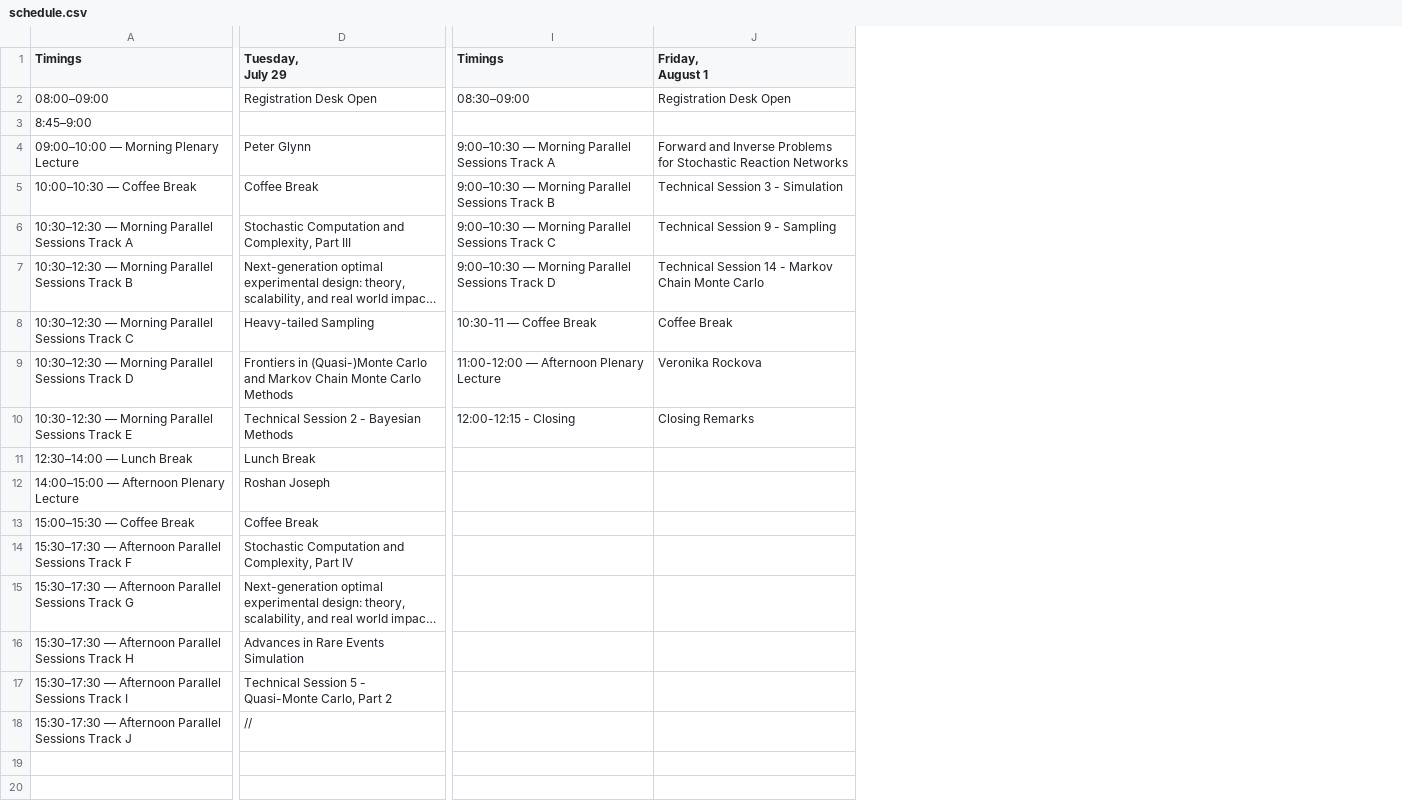
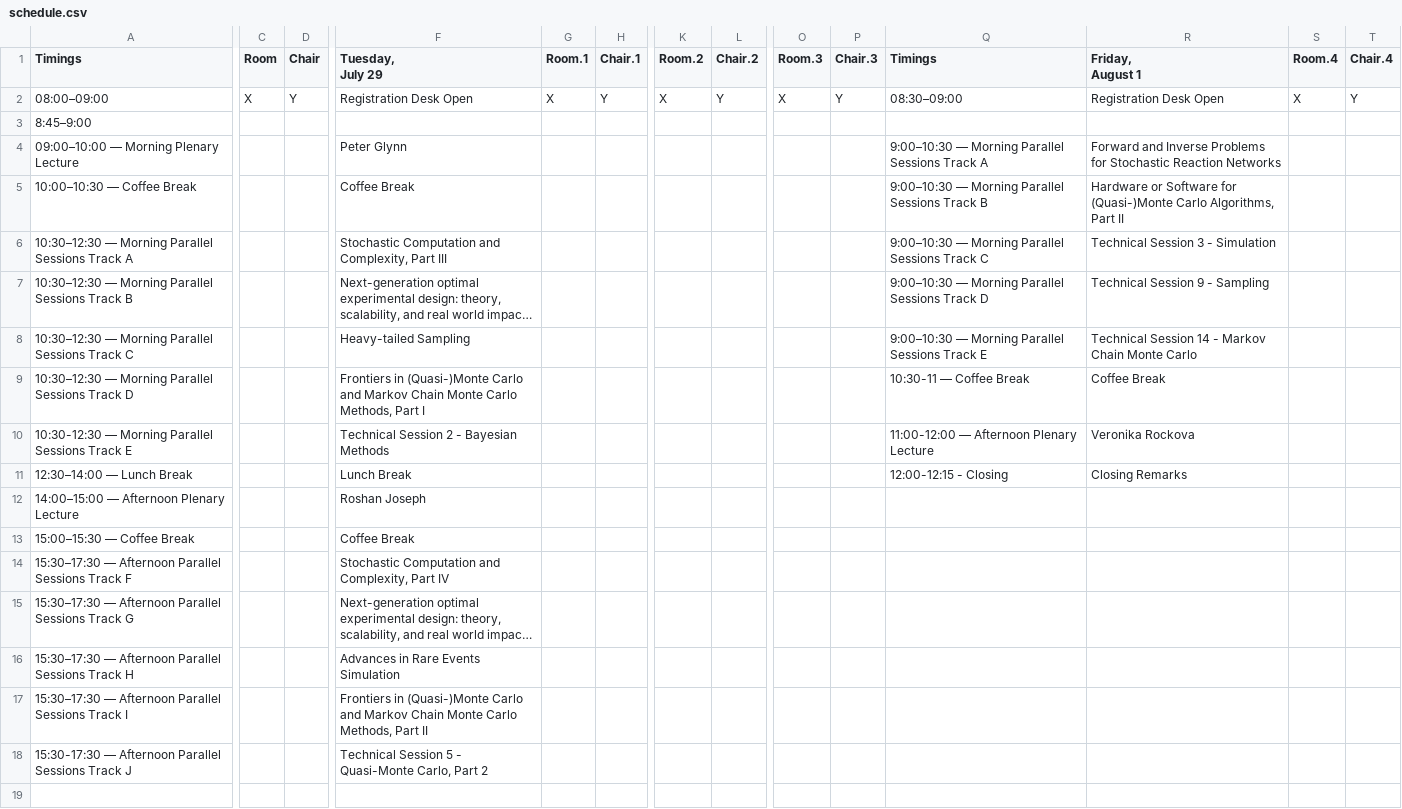
Before and after one commit to fjhickernell/MCM-2025-Program, a CSV file: preprocess/input/schedule.csv, drawn as a sheet; only a part is shown, gaps mark what is left out; long unchanged cells end in …; addresses are those after the commit; the diff covers the shown part only; the diff names each change by its address in the sheet, - before the commit and + after, or states it on an @@ line.

```diff
--- a/preprocess/input/schedule.csv
+++ b/preprocess/input/schedule.csv
+column C (Room), row 2: X
+column D (Chair), row 2: Y
+column G (Room.1), row 2: X
+column H (Chair.1), row 2: Y
+column K (Room.2), row 2: X
+column L (Chair.2), row 2: Y
+column O (Room.3), row 2: X
+column P (Chair.3), row 2: Y
+column S (Room.4), row 2: X
+column T (Chair.4), row 2: Y
-R5 (Friday, August 1): Technical Session 3 - Simulation
+R5 (Friday, August 1): Hardware or Software for (Quasi-)Monte Carlo Algorithms, Part II
-R6 (Friday, August 1): Technical Session 9 - Sampling
+R6 (Friday, August 1): Technical Session 3 - Simulation
-R7 (Friday, August 1): Technical Session 14 - Markov Chain Monte Carlo
+R7 (Friday, August 1): Technical Session 9 - Sampling
-Q8 (Timings): 10:30-11 — Coffee Break
+Q8 (Timings): 9:00–10:30 — Morning Parallel Sessions Track E
-R8 (Friday, August 1): Coffee Break
+R8 (Friday, August 1): Technical Session 14 - Markov Chain Monte Carlo
-F9 (Tuesday, July 29): …Monte Carlo Methods
+F9 (Tuesday, July 29): …Monte Carlo Methods, Part I
-Q9 (Timings): 11:00-12:00 — Afternoon Plenary Lecture
+Q9 (Timings): 10:30-11 — Coffee Break
-R9 (Friday, August 1): Veronika Rockova
+R9 (Friday, August 1): Coffee Break
-Q10 (Timings): 12:00-12:15 - Closing
+Q10 (Timings): 11:00-12:00 — Afternoon Plenary Lecture
-R10 (Friday, August 1): Closing Remarks
+R10 (Friday, August 1): Veronika Rockova
-Q11 (Timings): (empty)
+Q11 (Timings): 12:00-12:15 - Closing
-R11 (Friday, August 1): (empty)
+R11 (Friday, August 1): Closing Remarks
-F17 (Tuesday, July 29): Technical Session 5 - Quasi-Monte Carlo, Part 2
+F17 (Tuesday, July 29): Frontiers in (Quasi-)Monte Carlo and Markov Chain Monte Carlo Methods, Part II
-F18 (Tuesday, July 29): //
+F18 (Tuesday, July 29): Technical Session 5 - Quasi-Monte Carlo, Part 2
```
Also changed, not shown: 4 edited cells elsewhere in this file, preprocess/input/special_session_abstracts.csv, preprocess/input/special_session_submissions.csv, 44 other files.
